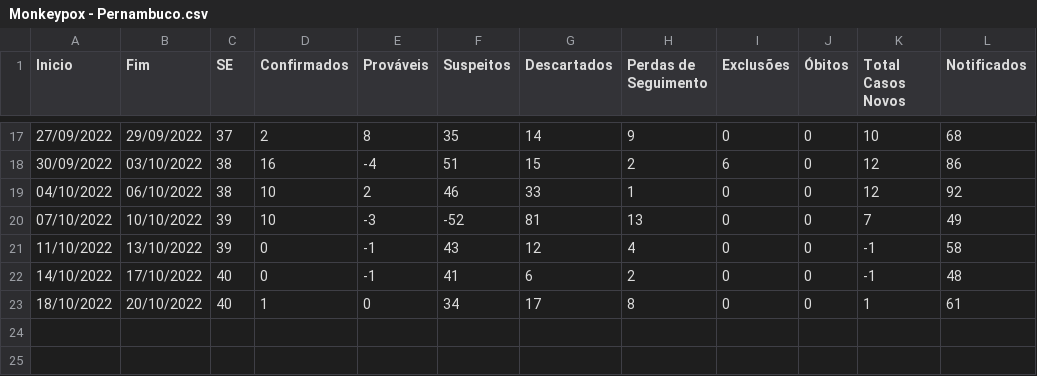
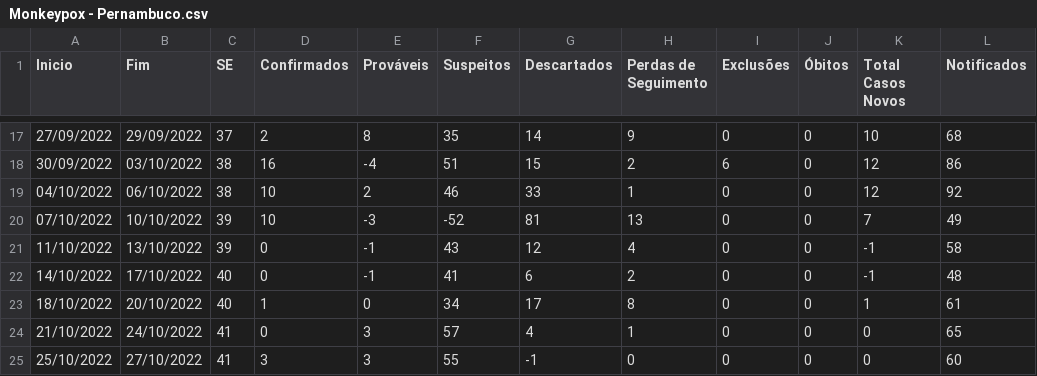
Before and after one commit to palaciowagner/SystemModeling, a CSV file: Projects/Monkeypox/data/Pernambuco/Monkeypox - Pernambuco.csv, drawn as a sheet; only a part is shown, gaps mark what is left out; the diff names each change by its address in the sheet, - before the commit and + after, or states it on an @@ line.

Commit message:
update pernambuco data

```diff
--- a/Projects/Monkeypox/data/Pernambuco/Monkeypox - Pernambuco.csv
+++ b/Projects/Monkeypox/data/Pernambuco/Monkeypox - Pernambuco.csv
+row 24: 21/10/2022 | 24/10/2022 | 41 | 0 | 3 | 57 | 4 | 1 | 0 | 0 | 0 | 65
+row 25: 25/10/2022 | 27/10/2022 | 41 | 3 | 3 | 55 | -1 | 0 | 0 | 0 | 0 | 60
```
